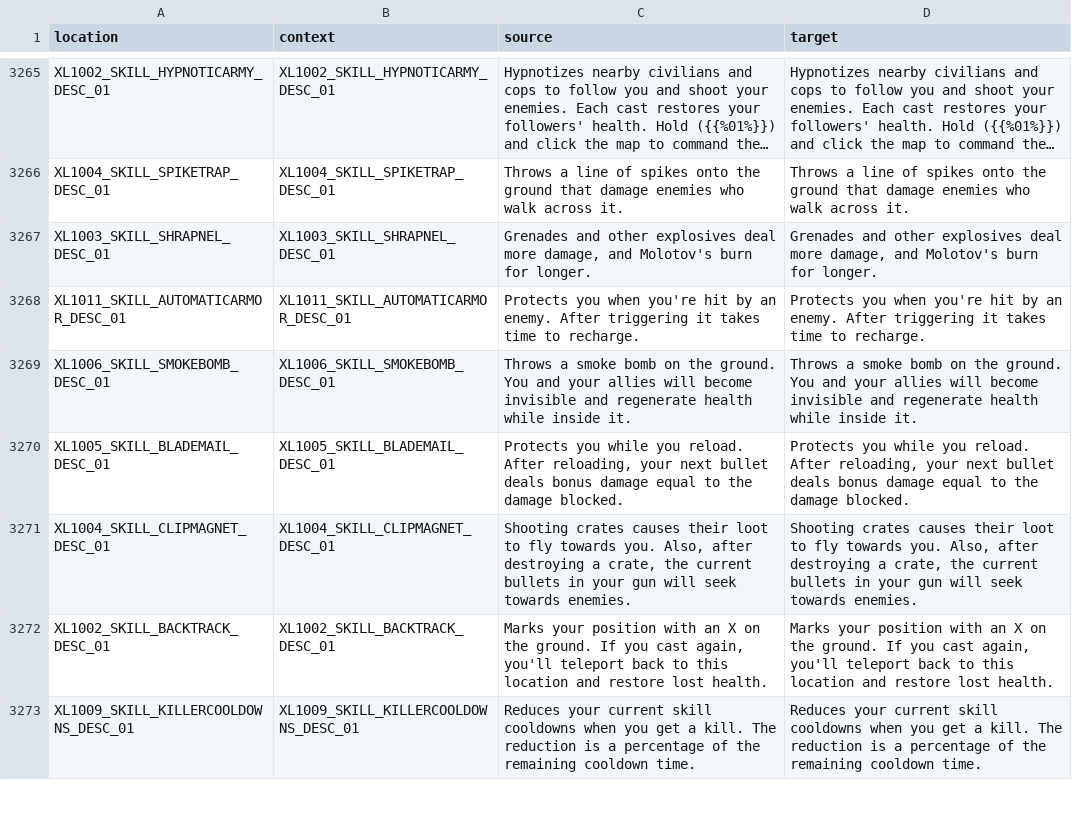
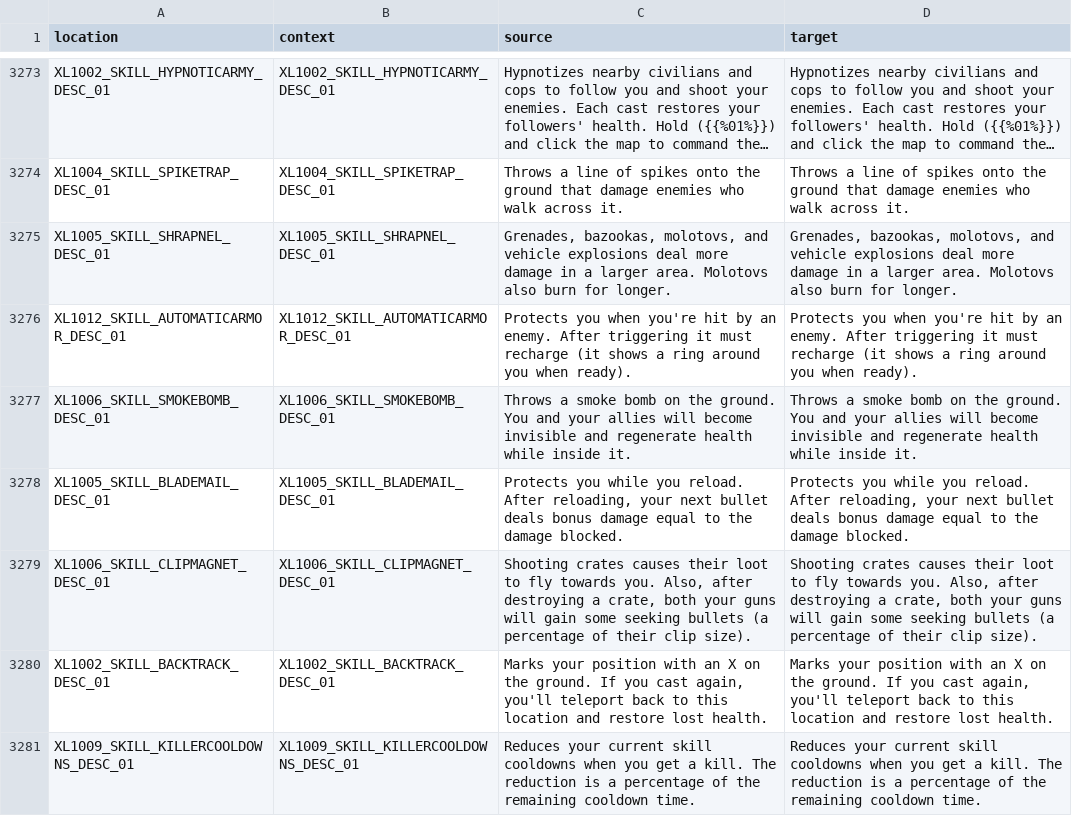
Before and after one commit to bencelot/GeneshiftTranslations, a CSV file: en.csv, drawn as a sheet; only a part is shown, gaps mark what is left out; long unchanged cells end in …; the diff covers the shown part only.

```diff
--- a/en.csv
+++ b/en.csv
@@ -3266,7 +3274,7 @@
 "XL1004_SKILL_SPIKETRAP_DESC_01","XL1004_SKILL_SPIKETRAP_DESC_01","Throws a line of spikes onto the ground that damage enemies who walk across it.","Throws a line of spikes onto the ground that damage enemies who walk across it."
-"XL1003_SKILL_SHRAPNEL_DESC_01","XL1003_SKILL_SHRAPNEL_DESC_01","Grenades and other explosives deal more damage, and Molotov's burn for longer.","Grenades and other explosives deal more damage, and Molotov's burn for longer."
-"XL1011_SKILL_AUTOMATICARMOR_DESC_01","XL1011_SKILL_AUTOMATICARMOR_DESC_01","Protects you when you're hit by an enemy. After triggering it takes time to recharge.","Protects you when you're hit by an enemy. After triggering it takes time to recharge."
+"XL1005_SKILL_SHRAPNEL_DESC_01","XL1005_SKILL_SHRAPNEL_DESC_01","Grenades, bazookas, molotovs, and vehicle explosions deal more damage in a larger area. Molotovs also burn for longer.","Grenades, bazookas, molotovs, and vehicle explosions deal more damage in a larger area. Molotovs also burn for longer."
+"XL1012_SKILL_AUTOMATICARMOR_DESC_01","XL1012_SKILL_AUTOMATICARMOR_DESC_01","Protects you when you're hit by an enemy. After triggering it must recharge (it shows a ring around you when ready).","Protects you when you're hit by an enemy. After triggering it must recharge (it shows a ring around you when ready)."
 "XL1006_SKILL_SMOKEBOMB_DESC_01","XL1006_SKILL_SMOKEBOMB_DESC_01","Throws a smoke bomb on the ground. You and your allies will become invisible and regenerate health while inside it.","Throws a smoke bomb on the ground. You and your allies will become invisible and regenerate health while inside it."
 "XL1005_SKILL_BLADEMAIL_DESC_01","XL1005_SKILL_BLADEMAIL_DESC_01","Protects you while you reload. After reloading, your next bullet deals bonus damage equal to the damage blocked.","Protects you while you reload. After reloading, your next bullet deals bonus damage equal to the damage blocked."
-"XL1004_SKILL_CLIPMAGNET_DESC_01","XL1004_SKILL_CLIPMAGNET_DESC_01","Shooting crates causes their loot to fly towards you. Also, after destroying a crate, the current bullets in your gun will seek towards enemies.","Shooting crates causes their loot to fly towards you. Also, after destroying a crate, the current bullets in your gun will seek towards enemies."
+"XL1006_SKILL_CLIPMAGNET_DESC_01","XL1006_SKILL_CLIPMAGNET_DESC_01","Shooting crates causes their loot to fly towards you. Also, after destroying a crate, both your guns will gain some seeking bullets (a percentage of their clip size).","Shooting crates causes their loot to fly towards you. Also, after destroying a crate, both your guns will gain some seeking bullets (a percentage of their clip size)."
 "XL1002_SKILL_BACKTRACK_DESC_01","XL1002_SKILL_BACKTRACK_DESC_01","Marks your position with an X on the ground. If you cast again, you'll teleport back to this location and restore lost health.","Marks your position with an X on the ground. If you cast again, you'll teleport back to this location and restore lost health."
```
Also changed, not shown: 15 added rows, 7 removed rows and 34 edited cells elsewhere in this file, de.csv, es_AR.csv, 4 other files.
